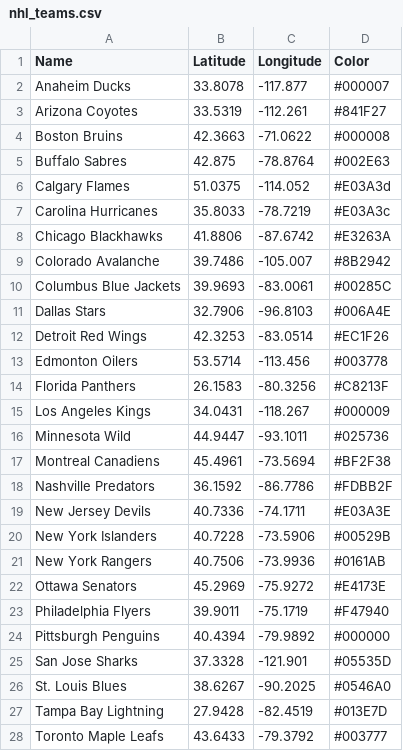
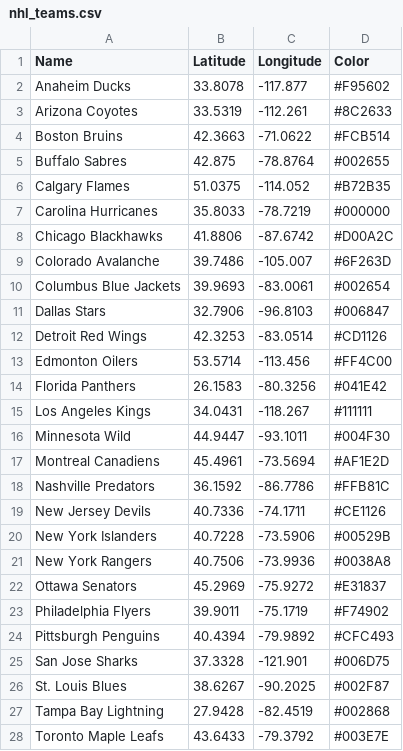
Before and after one commit to kylegalloway/Closest-Teams, a CSV file: data/nhl_teams.csv, drawn as a sheet; only a part is shown; the diff covers the shown part only.

Commit message:
Updated nhl colors

```diff
--- a/data/nhl_teams.csv
+++ b/data/nhl_teams.csv
@@ -1,28 +1,28 @@
 Name,Latitude,Longitude,Color
-Anaheim Ducks,33.8078,-117.877,#000007
-Arizona Coyotes,33.5319,-112.261,#841F27
-Boston Bruins,42.3663,-71.0622,#000008
-Buffalo Sabres,42.875,-78.8764,#002E63
-Calgary Flames,51.0375,-114.052,#E03A3d
-Carolina Hurricanes,35.8033,-78.7219,#E03A3c
-Chicago Blackhawks,41.8806,-87.6742,#E3263A
-Colorado Avalanche,39.7486,-105.007,#8B2942
-Columbus Blue Jackets,39.9693,-83.0061,#00285C
-Dallas Stars,32.7906,-96.8103,#006A4E
-Detroit Red Wings,42.3253,-83.0514,#EC1F26
-Edmonton Oilers,53.5714,-113.456,#003778
-Florida Panthers,26.1583,-80.3256,#C8213F
-Los Angeles Kings,34.0431,-118.267,#000009
-Minnesota Wild,44.9447,-93.1011,#025736
-Montreal Canadiens,45.4961,-73.5694,#BF2F38
-Nashville Predators,36.1592,-86.7786,#FDBB2F
-New Jersey Devils,40.7336,-74.1711,#E03A3E
+Anaheim Ducks,33.8078,-117.877,#F95602
+Arizona Coyotes,33.5319,-112.261,#8C2633
+Boston Bruins,42.3663,-71.0622,#FCB514
+Buffalo Sabres,42.875,-78.8764,#002655
+Calgary Flames,51.0375,-114.052,#B72B35
+Carolina Hurricanes,35.8033,-78.7219,#000000
+Chicago Blackhawks,41.8806,-87.6742,#D00A2C
+Colorado Avalanche,39.7486,-105.007,#6F263D
+Columbus Blue Jackets,39.9693,-83.0061,#002654
+Dallas Stars,32.7906,-96.8103,#006847
+Detroit Red Wings,42.3253,-83.0514,#CD1126
+Edmonton Oilers,53.5714,-113.456,#FF4C00
+Florida Panthers,26.1583,-80.3256,#041E42
+Los Angeles Kings,34.0431,-118.267,#111111
+Minnesota Wild,44.9447,-93.1011,#004F30
+Montreal Canadiens,45.4961,-73.5694,#AF1E2D
+Nashville Predators,36.1592,-86.7786,#FFB81C
+New Jersey Devils,40.7336,-74.1711,#CE1126
 New York Islanders,40.7228,-73.5906,#00529B
-New York Rangers,40.7506,-73.9936,#0161AB
-Ottawa Senators,45.2969,-75.9272,#E4173E
-Philadelphia Flyers,39.9011,-75.1719,#F47940
-Pittsburgh Penguins,40.4394,-79.9892,#000000
-San Jose Sharks,37.3328,-121.901,#05535D
-St. Louis Blues,38.6267,-90.2025,#0546A0
-Tampa Bay Lightning,27.9428,-82.4519,#013E7D
-Toronto Maple Leafs,43.6433,-79.3792,#003777
+New York Rangers,40.7506,-73.9936,#0038A8
+Ottawa Senators,45.2969,-75.9272,#E31837
+Philadelphia Flyers,39.9011,-75.1719,#F74902
+Pittsburgh Penguins,40.4394,-79.9892,#CFC493
+San Jose Sharks,37.3328,-121.901,#006D75
+St. Louis Blues,38.6267,-90.2025,#002F87
+Tampa Bay Lightning,27.9428,-82.4519,#002868
+Toronto Maple Leafs,43.6433,-79.3792,#003E7E
```
Also changed, not shown: 4 edited cells elsewhere in this file, 2 other files.
